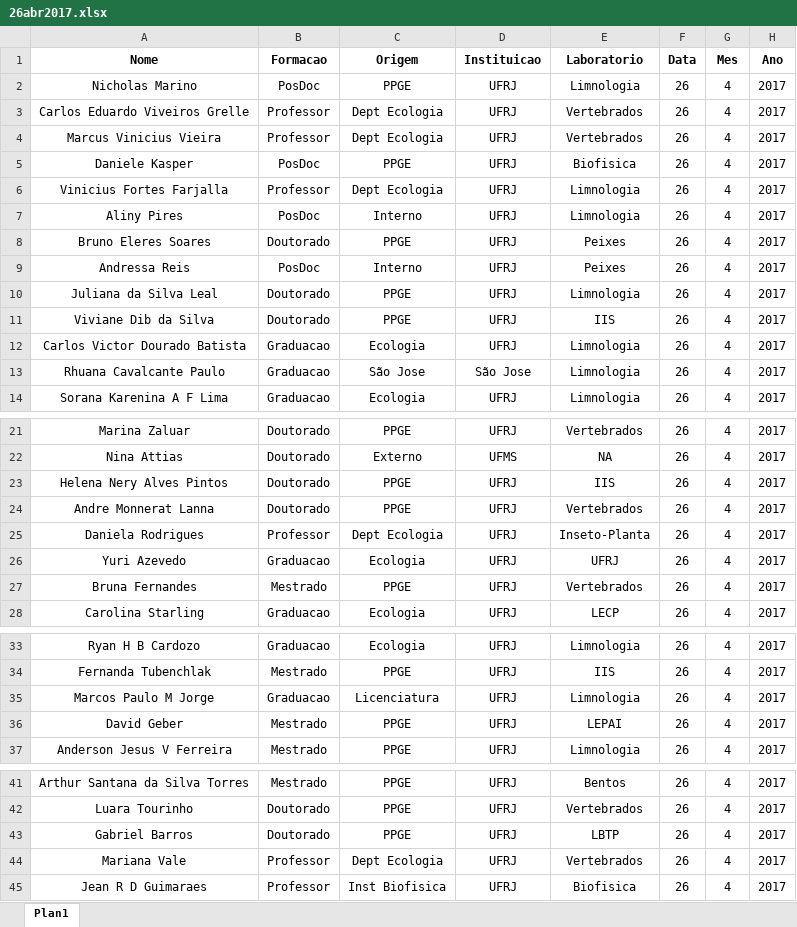
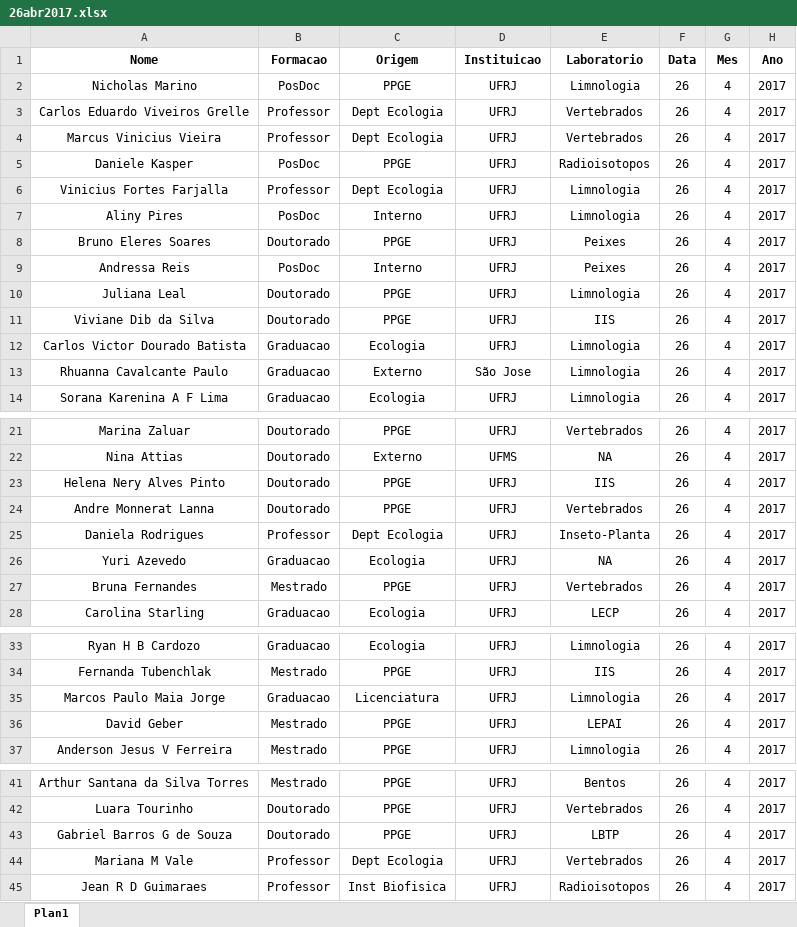
Before and after one commit to nacmarino/palestrasppge, an Excel workbook: data/raw data/26abr2017.xlsx, sheet Plan1, drawn as a sheet; only a part is shown, gaps mark what is left out; values as stored, in another font and other column widths than the file's, no borders; the diff names each change by its address in the sheet, - before the commit and + after, or states it on an @@ line.

```diff
--- a/data/raw data/26abr2017.xlsx (sheet Plan1)
+++ b/data/raw data/26abr2017.xlsx (sheet Plan1)
-E5 (Laboratorio): Biofisica
+E5 (Laboratorio): Radioisotopos
-A10 (Nome): Juliana da Silva Leal
+A10 (Nome): Juliana Leal
-A13 (Nome): Rhuana Cavalcante Paulo
+A13 (Nome): Rhuanna Cavalcante Paulo
-C13 (Origem): São Jose
+C13 (Origem): Externo
-A23 (Nome): Helena Nery Alves Pintos
+A23 (Nome): Helena Nery Alves Pinto
-E26 (Laboratorio): UFRJ
+E26 (Laboratorio): NA
-A35 (Nome): Marcos Paulo M Jorge
+A35 (Nome): Marcos Paulo Maia Jorge
-A43 (Nome): Gabriel Barros
+A43 (Nome): Gabriel Barros G de Souza
-A44 (Nome): Mariana Vale
+A44 (Nome): Mariana M Vale
-E45 (Laboratorio): Biofisica
+E45 (Laboratorio): Radioisotopos
```
Also changed, not shown: data/raw data/19abr2017.xlsx.
